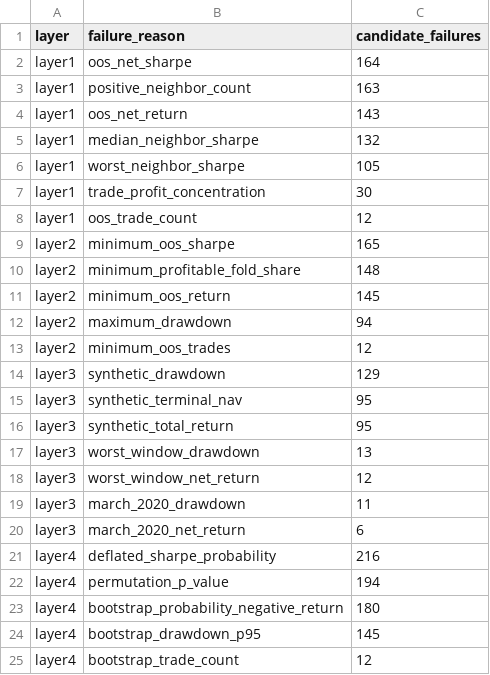
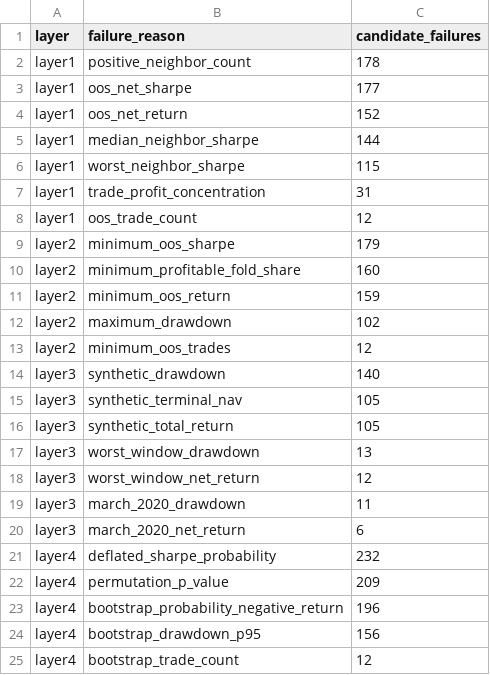
Before and after one commit to Milanpeter-77/Systematic-Trading-Pipeline, a CSV file: results/report/tables/failure_summary.csv, drawn as a sheet.

```diff
--- a/results/report/tables/failure_summary.csv
+++ b/results/report/tables/failure_summary.csv
@@ -1,17 +1,17 @@
 layer,failure_reason,candidate_failures
-layer1,oos_net_sharpe,164
-layer1,positive_neighbor_count,163
-layer1,oos_net_return,143
-layer1,median_neighbor_sharpe,132
-layer1,worst_neighbor_sharpe,105
-layer1,trade_profit_concentration,30
+layer1,positive_neighbor_count,178
+layer1,oos_net_sharpe,177
+layer1,oos_net_return,152
+layer1,median_neighbor_sharpe,144
+layer1,worst_neighbor_sharpe,115
+layer1,trade_profit_concentration,31
 layer1,oos_trade_count,12
-layer2,minimum_oos_sharpe,165
-layer2,minimum_profitable_fold_share,148
-layer2,minimum_oos_return,145
-layer2,maximum_drawdown,94
+layer2,minimum_oos_sharpe,179
+layer2,minimum_profitable_fold_share,160
+layer2,minimum_oos_return,159
+layer2,maximum_drawdown,102
 layer2,minimum_oos_trades,12
-layer3,synthetic_drawdown,129
-layer3,synthetic_terminal_nav,95
-layer3,synthetic_total_return,95
+layer3,synthetic_drawdown,140
+layer3,synthetic_terminal_nav,105
+layer3,synthetic_total_return,105
 layer3,worst_window_drawdown,13
@@ -20,6 +20,6 @@ layer3,march_2020_drawdown,11
 layer3,march_2020_net_return,6
-layer4,deflated_sharpe_probability,216
-layer4,permutation_p_value,194
-layer4,bootstrap_probability_negative_return,180
-layer4,bootstrap_drawdown_p95,145
+layer4,deflated_sharpe_probability,232
+layer4,permutation_p_value,209
+layer4,bootstrap_probability_negative_return,196
+layer4,bootstrap_drawdown_p95,156
 layer4,bootstrap_trade_count,12
```
Also changed, not shown: results/candidates/momentum.csv, results/validation/final_funnel.csv, 21 other files.
